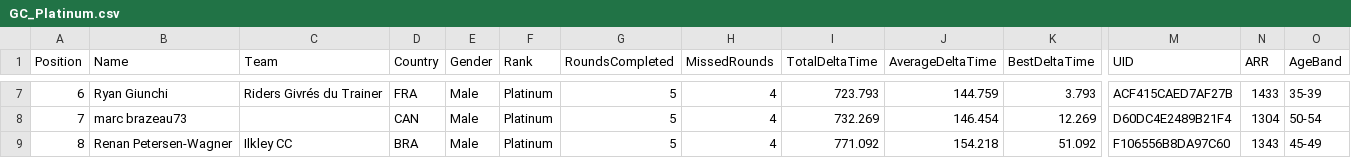
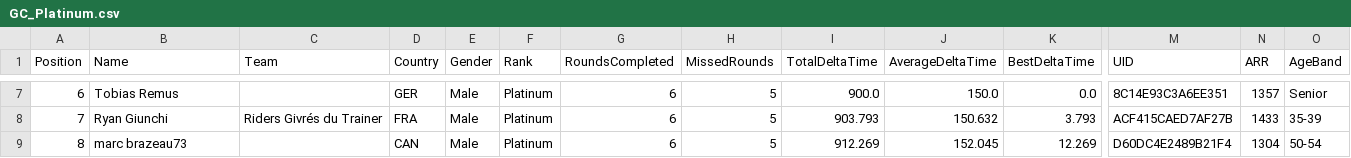
Before and after one commit to gloscherrybomb/ChaosRacing, a CSV file: GC_Platinum.csv, drawn as a sheet; only a part is shown, gaps mark what is left out; the diff covers the shown part only; the diff names each change by its address in the sheet, - before the commit and + after, or states it on an @@ line.

```diff
--- a/GC_Platinum.csv
+++ b/GC_Platinum.csv
-B7 (Name): Ryan Giunchi
+B7 (Name): Tobias Remus
-C7 (Team): Riders Givrés du Trainer
+C7 (Team): (empty)
-D7 (Country): FRA
+D7 (Country): GER
-G7:G9 (RoundsCompleted): 5
+G7:G9 (RoundsCompleted): 6
-H7:H9 (MissedRounds): 4
+H7:H9 (MissedRounds): 5
-I7 (TotalDeltaTime): 723.793
+I7 (TotalDeltaTime): 900.0
-J7 (AverageDeltaTime): 144.759
+J7 (AverageDeltaTime): 150.0
-K7 (BestDeltaTime): 3.793
+K7 (BestDeltaTime): 0.0
-M7 (UID): ACF415CAED7AF27B
+M7 (UID): 8C14E93C3A6EE351
-N7 (ARR): 1433
+N7 (ARR): 1357
-O7 (AgeBand): 35-39
+O7 (AgeBand): Senior
-B8 (Name): marc brazeau73
+B8 (Name): Ryan Giunchi
-C8 (Team): (empty)
+C8 (Team): Riders Givrés du Trainer
-D8 (Country): CAN
+D8 (Country): FRA
-I8 (TotalDeltaTime): 732.269
+I8 (TotalDeltaTime): 903.793
-J8 (AverageDeltaTime): 146.454
+J8 (AverageDeltaTime): 150.632
-K8 (BestDeltaTime): 12.269
+K8 (BestDeltaTime): 3.793
-M8 (UID): D60DC4E2489B21F4
+M8 (UID): ACF415CAED7AF27B
-N8 (ARR): 1304
+N8 (ARR): 1433
-O8 (AgeBand): 50-54
+O8 (AgeBand): 35-39
-B9 (Name): Renan Petersen-Wagner
+B9 (Name): marc brazeau73
-C9 (Team): Ilkley CC
+C9 (Team): (empty)
-D9 (Country): BRA
+D9 (Country): CAN
-I9 (TotalDeltaTime): 771.092
+I9 (TotalDeltaTime): 912.269
-J9 (AverageDeltaTime): 154.218
+J9 (AverageDeltaTime): 152.045
-K9 (BestDeltaTime): 51.092
+K9 (BestDeltaTime): 12.269
-M9 (UID): F106556B8DA97C60
+M9 (UID): D60DC4E2489B21F4
-N9 (ARR): 1343
+N9 (ARR): 1304
-O9 (AgeBand): 45-49
+O9 (AgeBand): 50-54
```
Also changed, not shown: 56 edited cells elsewhere in this file, GC_Bronze.csv, GC_Diamond.csv, 2 other files.
